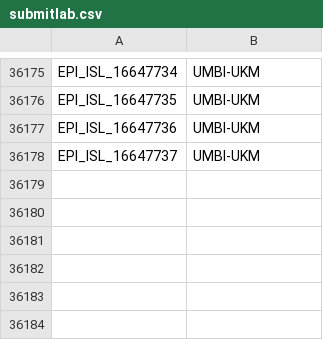
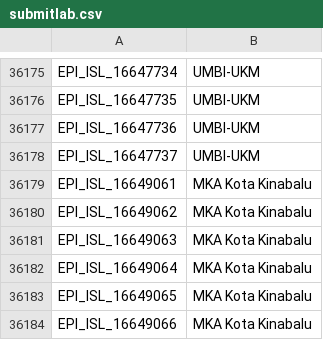
Before and after one commit to mgvi-nibm/c19-gsv, a CSV file: submitlab.csv, drawn as a sheet; only a part is shown, gaps mark what is left out; the diff names each change by its address in the sheet, - before the commit and + after, or states it on an @@ line.

Commit message:
Updated data

```diff
--- a/submitlab.csv
+++ b/submitlab.csv
+row 36179: EPI_ISL_16649061 | MKA Kota Kinabalu
+row 36180: EPI_ISL_16649062 | MKA Kota Kinabalu
+row 36181: EPI_ISL_16649063 | MKA Kota Kinabalu
+row 36182: EPI_ISL_16649064 | MKA Kota Kinabalu
+row 36183: EPI_ISL_16649065 | MKA Kota Kinabalu
+row 36184: EPI_ISL_16649066 | MKA Kota Kinabalu
```
Also changed, not shown: clades.csv, gender.csv, 10 other files.
